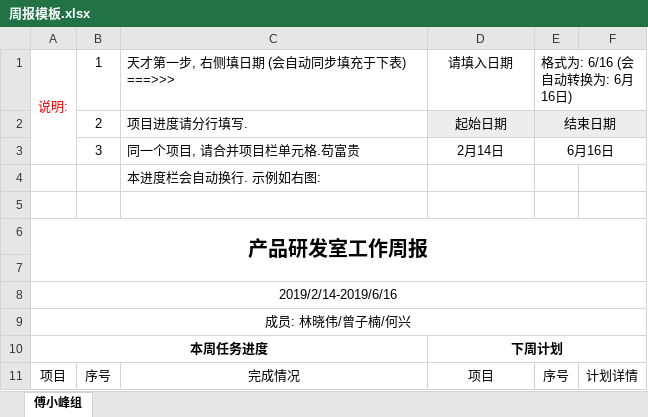
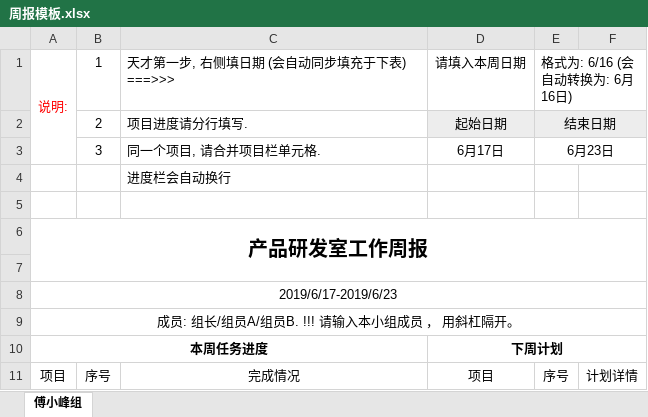
Before and after one commit to kbbnice/dailywork, an Excel workbook: 周报/模板文件/周报模板.xlsx, sheet 傅小峰组, drawn as a sheet; values as stored, in another font and other column widths than the file's, no borders; the diff names each change by its address in the sheet, - before the commit and + after, or states it on an @@ line.

```diff
--- a/周报/模板文件/周报模板.xlsx (sheet 傅小峰组)
+++ b/周报/模板文件/周报模板.xlsx (sheet 傅小峰组)
-D1: 请填入日期
+D1: 请填入本周日期
-C3: 同一个项目, 请合并项目栏单元格.苟富贵
+C3: 同一个项目, 请合并项目栏单元格.
-D3: 2月14日
+D3: 6月17日
-E3: 6月16日
+E3: 6月23日
-C4: 本进度栏会自动换行. 示例如右图:
+C4: 进度栏会自动换行
-A8: 2019/2/14-2019/6/16
+A8: 2019/6/17-2019/6/23
-A9: 成员: 林晓伟/曾子楠/何兴
+A9: 成员: 组长/组员A/组员B. !!! 请输入本小组成员 ， 用斜杠隔开。
```
Also changed, not shown: 10 other files.
